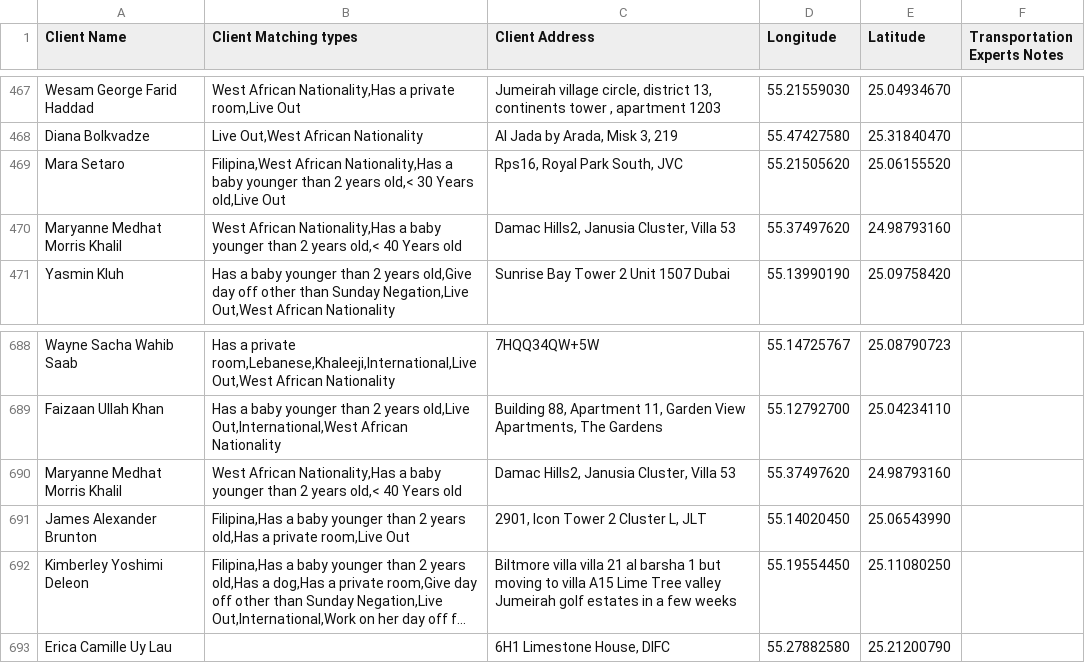
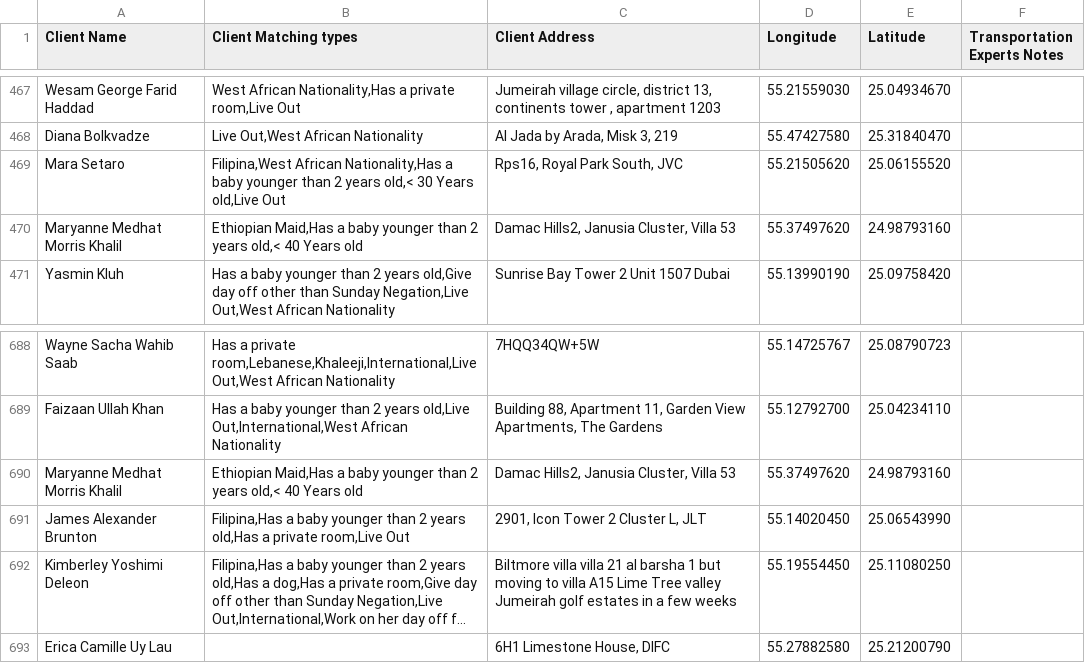
Before and after one commit to charbelchdid/map, a CSV file: CancelledClients.csv, drawn as a sheet; only a part is shown, gaps mark what is left out; long unchanged cells end in ….

Commit message:
Update Live-out Clients Tracking   AVAILABLE CSV on 2025-06-22T09:36:08.666Z

```diff
--- a/CancelledClients.csv
+++ b/CancelledClients.csv
@@ -491,3 +491,3 @@ Diana Bolkvadze,"Live Out,West African Nationality","Al Jada by Arada, Misk 3, 2
 Mara Setaro,"Filipina,West African Nationality,Has a baby younger than 2 years old,< 30 Years old,Live Out","Rps16, Royal Park South, JVC",55.21505620,25.06155520,
-Maryanne Medhat Morris Khalil,"West African Nationality,Has a baby younger than 2 years old,< 40 Years old","Damac Hills2, Janusia Cluster, Villa 53",55.37497620,24.98793160,
+Maryanne Medhat Morris Khalil,"Ethiopian Maid,Has a baby younger than 2 years old,< 40 Years old","Damac Hills2, Janusia Cluster, Villa 53",55.37497620,24.98793160,
 Yasmin Kluh,"Has a baby younger than 2 years old,Give day off other than Sunday Negation,Live Out,West African Nationality",Sunrise Bay Tower 2 Unit 1507 Dubai,55.13990190,25.09758420,
@@ -718,3 +718,3 @@ Wayne Sacha Wahib Saab,"Has a private room,Lebanese,Khaleeji,International,Live
 Faizaan Ullah Khan,"Has a baby younger than 2 years old,Live Out,International,West African Nationality","Building 88, Apartment 11, Garden View Apartments, The Gardens",55.12792700,25.04234110,
-Maryanne Medhat Morris Khalil,"West African Nationality,Has a baby younger than 2 years old,< 40 Years old","Damac Hills2, Janusia Cluster, Villa 53",55.37497620,24.98793160,
+Maryanne Medhat Morris Khalil,"Ethiopian Maid,Has a baby younger than 2 years old,< 40 Years old","Damac Hills2, Janusia Cluster, Villa 53",55.37497620,24.98793160,
 James Alexander Brunton,"Filipina,Has a baby younger than 2 years old,Has a private room,Live Out","2901, Icon Tower 2 Cluster L, JLT",55.14020450,25.06543990,
```
